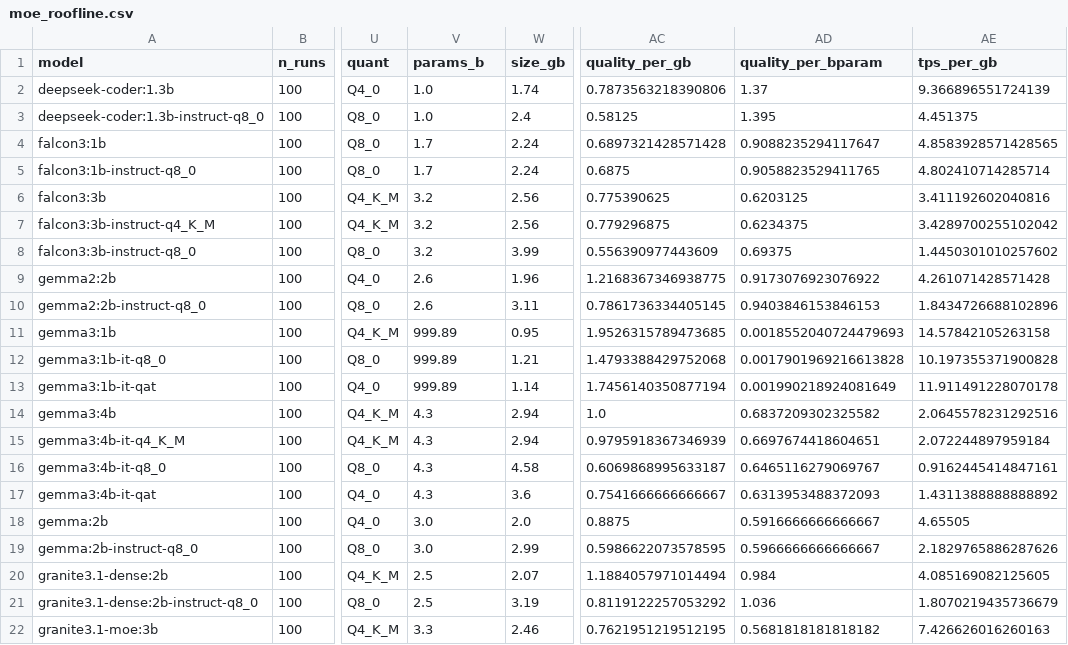
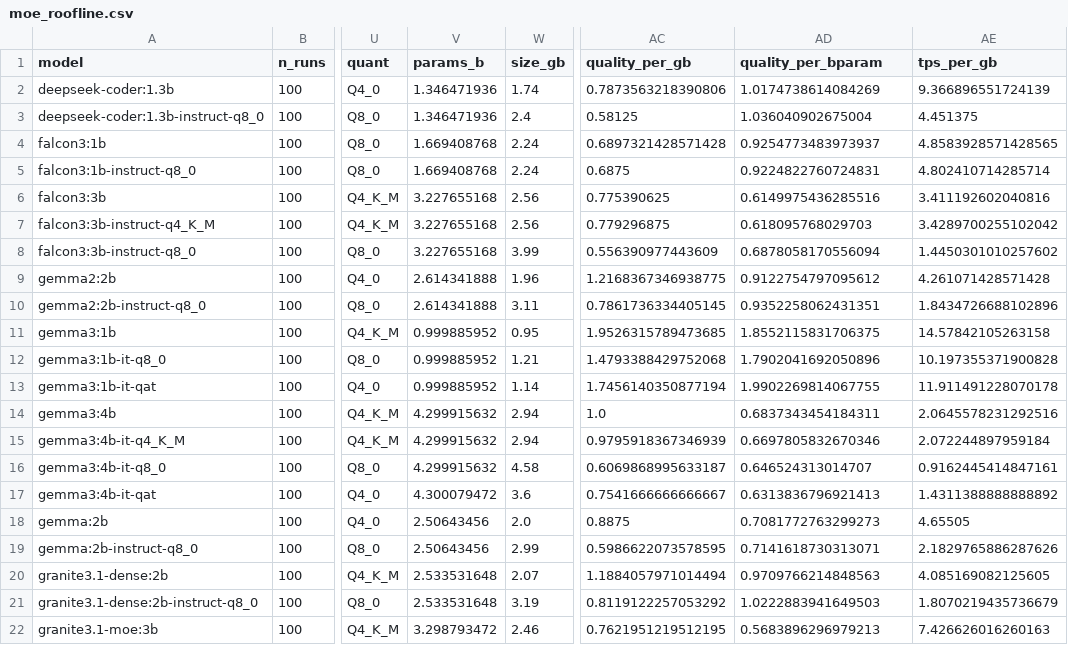
Before and after one commit to dragoshont/apprenticeops, a CSV file: deep-dive/out/moe_roofline.csv, drawn as a sheet; only a part is shown, gaps mark what is left out; the diff covers the shown part only; the diff names each change by its address in the sheet, - before the commit and + after, or states it on an @@ line.

Commit message:
revise loop 1: fix reasoning stats, quant equivalence, taxonomy, tools, MoE p
Reasoning (full_reasoning_pairs.py): non-truncated test now MATCHED (same
scenario,rep cells) killing survivorship bias; significance at LINEAGE level
(n=4, qwen3 Q8/Q4 collapse) -> -0.40 NOT significant (t p=0.19), matched
non-truncated -0.24 (p=0.30); budgets are per-scenario 400-700 not 512. Quant
(full_quant_pairs.py): paired-t + 95% CI [-0.14,-0.04] + TOST equivalence within
+/-0.25 (established); full safety distribution (worst -0.56, 3/16 lose >0.2);
dropped 'free lunch'. Taxonomy (full_data.py): scenario_class from authoritative
class field not name prefix -> discriminative classes are guard/test/diagnose,
'toolcall' was a mislabel. Tools: is_tools unknown-preserving (missing->NaN not
False) -> +0.44 vs the tools-known set. MoE: dropped invalid n=2 p-value. All
verified.

```diff
--- a/deep-dive/out/moe_roofline.csv
+++ b/deep-dive/out/moe_roofline.csv
-V2:V3 (params_b): 1.0
+V2:V3 (params_b): 1.346471936
-AD2 (quality_per_bparam): 1.37
+AD2 (quality_per_bparam): 1.0174738614084269
-AD3 (quality_per_bparam): 1.395
+AD3 (quality_per_bparam): 1.036040902675004
-V4:V5 (params_b): 1.7
+V4:V5 (params_b): 1.669408768
-AD4 (quality_per_bparam): 0.9088235294117647
+AD4 (quality_per_bparam): 0.9254773483973937
-AD5 (quality_per_bparam): 0.9058823529411765
+AD5 (quality_per_bparam): 0.9224822760724831
-V6:V8 (params_b): 3.2
+V6:V8 (params_b): 3.227655168
-AD6 (quality_per_bparam): 0.6203125
+AD6 (quality_per_bparam): 0.6149975436285516
-AD7 (quality_per_bparam): 0.6234375
+AD7 (quality_per_bparam): 0.618095768029703
-AD8 (quality_per_bparam): 0.69375
+AD8 (quality_per_bparam): 0.6878058170556094
-V9:V10 (params_b): 2.6
+V9:V10 (params_b): 2.614341888
-AD9 (quality_per_bparam): 0.9173076923076922
+AD9 (quality_per_bparam): 0.9122754797095612
-AD10 (quality_per_bparam): 0.9403846153846153
+AD10 (quality_per_bparam): 0.9352258062431351
-V11:V13 (params_b): 999.89
+V11:V13 (params_b): 0.999885952
-AD11 (quality_per_bparam): 0.0018552040724479693
+AD11 (quality_per_bparam): 1.8552115831706375
-AD12 (quality_per_bparam): 0.0017901969216613828
+AD12 (quality_per_bparam): 1.7902041692050896
-AD13 (quality_per_bparam): 0.001990218924081649
+AD13 (quality_per_bparam): 1.9902269814067755
-V14:V16 (params_b): 4.3
+V14:V16 (params_b): 4.299915632
-AD14 (quality_per_bparam): 0.6837209302325582
+AD14 (quality_per_bparam): 0.6837343454184311
-AD15 (quality_per_bparam): 0.6697674418604651
+AD15 (quality_per_bparam): 0.6697805832670346
-AD16 (quality_per_bparam): 0.6465116279069767
+AD16 (quality_per_bparam): 0.646524313014707
-V17 (params_b): 4.3
+V17 (params_b): 4.300079472
-AD17 (quality_per_bparam): 0.6313953488372093
+AD17 (quality_per_bparam): 0.6313836796921413
-V18:V19 (params_b): 3.0
+V18:V19 (params_b): 2.50643456
-AD18 (quality_per_bparam): 0.5916666666666667
+AD18 (quality_per_bparam): 0.7081772763299273
-AD19 (quality_per_bparam): 0.5966666666666667
+AD19 (quality_per_bparam): 0.7141618730313071
-V20:V21 (params_b): 2.5
+V20:V21 (params_b): 2.533531648
-AD20 (quality_per_bparam): 0.984
+AD20 (quality_per_bparam): 0.9709766214848563
-AD21 (quality_per_bparam): 1.036
+AD21 (quality_per_bparam): 1.0222883941649503
-V22 (params_b): 3.3
+V22 (params_b): 3.298793472
-AD22 (quality_per_bparam): 0.5681818181818182
+AD22 (quality_per_bparam): 0.5683896296979213
```
Also changed, not shown: 134 edited cells elsewhere in this file, deep-dive/out/full_model_table.csv, deep-dive/out/reasoning_pairs.csv, 5 other files.
